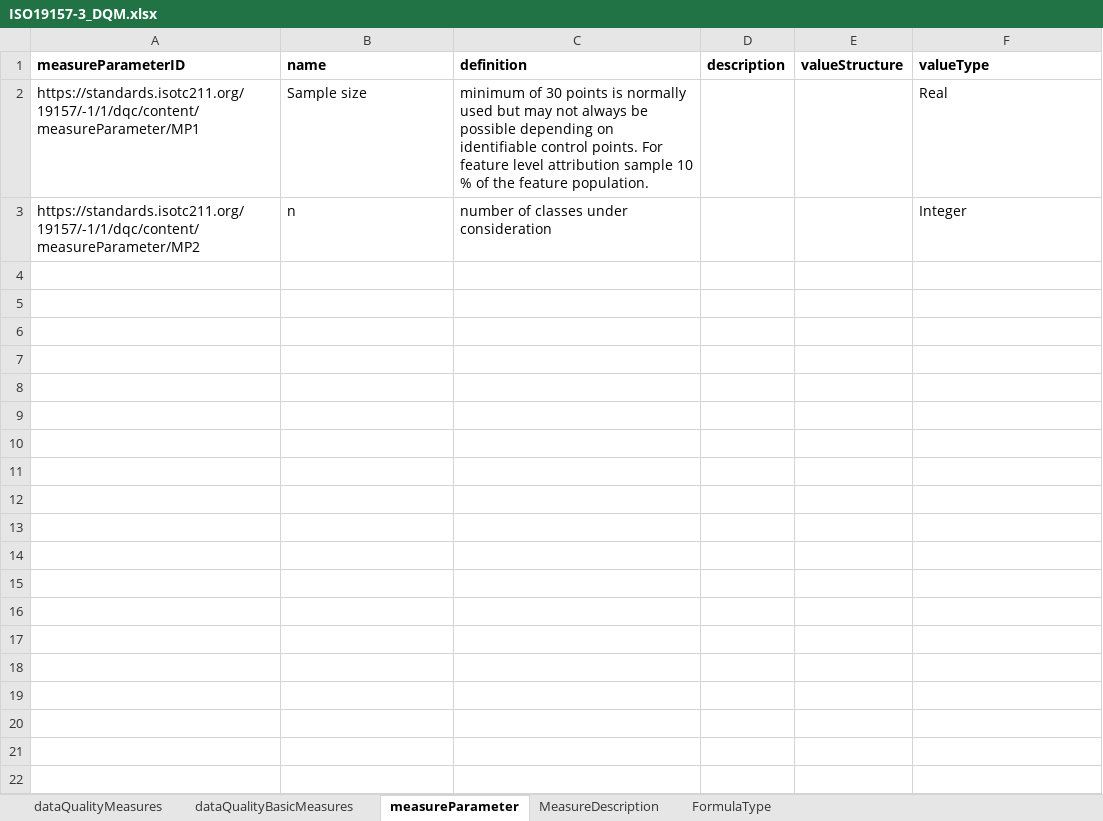
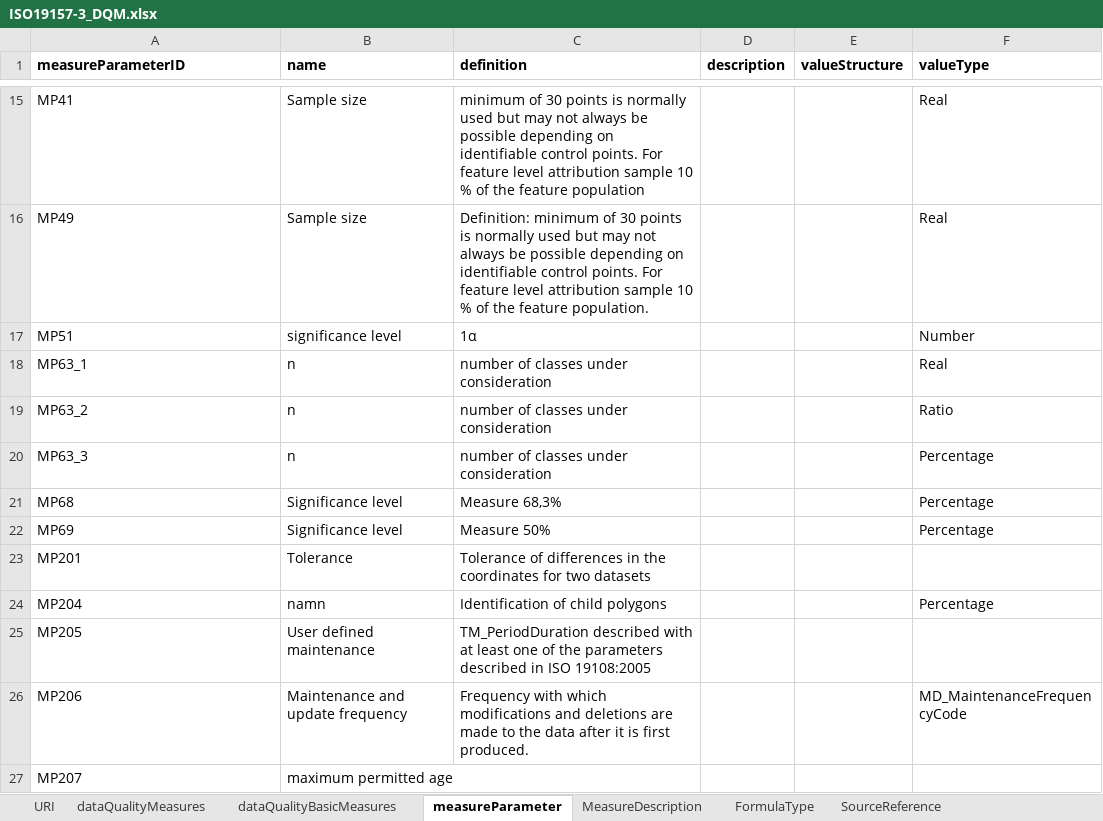
Before and after one commit to ogcincubator/iso19157-3-dqm-register, an Excel workbook: ISO19157-3/ISO19157-3_DQM.xlsx, sheet measureParameter, drawn as a sheet; only a part is shown, gaps mark what is left out; values as stored, in another font and other column widths than the file's, no borders; addresses are those after the commit; the diff covers the shown part only; the diff names each change by its address in the sheet, - before the commit and + after, or states it on an @@ line.

```diff
--- a/ISO19157-3/ISO19157-3_DQM.xlsx (sheet measureParameter)
+++ b/ISO19157-3/ISO19157-3_DQM.xlsx (sheet measureParameter)
+sheet tab: URI
+sheet tab: SourceReference
-A15 (measureParameterID): https://standards.isotc211.org/19157/-1/1/dqc/content/measureParameter/MP1
+A15 (measureParameterID): MP41
-C15 (definition): …the feature population.
+C15 (definition): …the feature population
+row 16: MP49 | Sample size | Definition: minimum of 30 points is normally used but may not always be possible depending on identifiable control points. For feature level attribution sample 10 % of the feature population. |  |  | Real
+row 17: MP51 | significance level | 1α |  |  | Number
+row 18: MP63_1 | n | number of classes under consideration |  |  | Real
+row 19: MP63_2 | n | number of classes under consideration |  |  | Ratio
-A20 (measureParameterID): https://standards.isotc211.org/19157/-1/1/dqc/content/measureParameter/MP2
+A20 (measureParameterID): MP63_3
-F20 (valueType): Integer
+F20 (valueType): Percentage
+row 21: MP68 | Significance level | Measure 68,3% |  |  | Percentage
+row 22: MP69 | Significance level | Measure 50% |  |  | Percentage
+row 23: MP201 | Tolerance | Tolerance of differences in the coordinates for two datasets
+row 24: MP204 | namn | Identification of child polygons |  |  | Percentage
+row 25: MP205 | User defined maintenance | TM_PeriodDuration described with at least one of the parameters described in ISO 19108:2005
+row 26: MP206 | Maintenance and update frequency | Frequency with which modifications and deletions are made to the data after it is first produced. |  |  | MD_MaintenanceFrequencyCode
+row 27: MP207 | maximum permitted age
```
Also changed, not shown: 13 added rows elsewhere in this sheet, sheet dataQualityMeasures, sheet FormulaType, sheet MeasureDescription, sheet dataQualityBasicMeasures.
